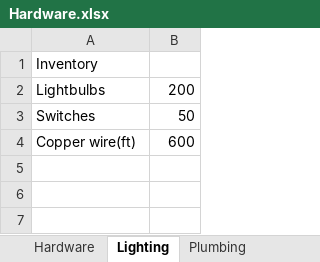
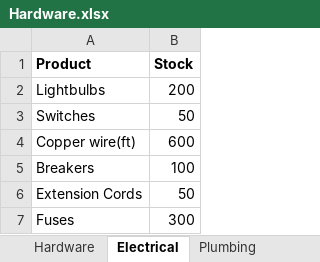
Before and after one commit to maicode/Hardware_shop, an Excel workbook: Spreadsheets/Hardware.xlsx, sheet Electrical, drawn as a sheet; values as stored, in another font and other column widths than the file's, no borders; removed rows and columns are numbered as before the commit, all else as after; the diff names each change by its address in the sheet, - before the commit and + after, or states it on an @@ line.

```diff
--- a/Spreadsheets/Hardware.xlsx (sheet Electrical)
+++ b/Spreadsheets/Hardware.xlsx (sheet Electrical)
-sheet tab: Lighting
+sheet tab: Electrical
-row 1: Inventory
+row 1: Product | Stock
+row 5: Breakers | 100
+row 6: Extension Cords | 50
+row 7: Fuses | 300
```
Also changed, not shown: sheet Plumbing, sheet Hardware, other sheet tabs.
